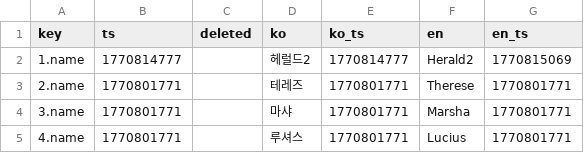
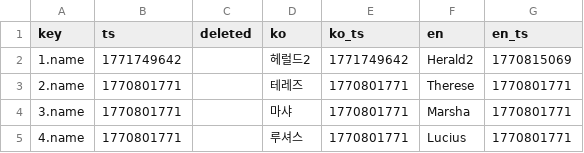
Before and after one commit to gosuni2025/rpgmaker-mv-claudetest, a CSV file: languages/database/actors.csv, drawn as a sheet.

```diff
--- a/languages/database/actors.csv
+++ b/languages/database/actors.csv
@@ -1,3 +1,3 @@
 key,ts,deleted,ko,ko_ts,en,en_ts
-1.name,1770814777,,헤럴드2,1770814777,Herald2,1770815069
+1.name,1771749642,,헤럴드2,1771749642,Herald2,1770815069
 2.name,1770801771,,테레즈,1770801771,Therese,1770801771
```
Also changed, not shown: languages/maps/map001.csv, languages/maps/map008.csv, 2 other files.
